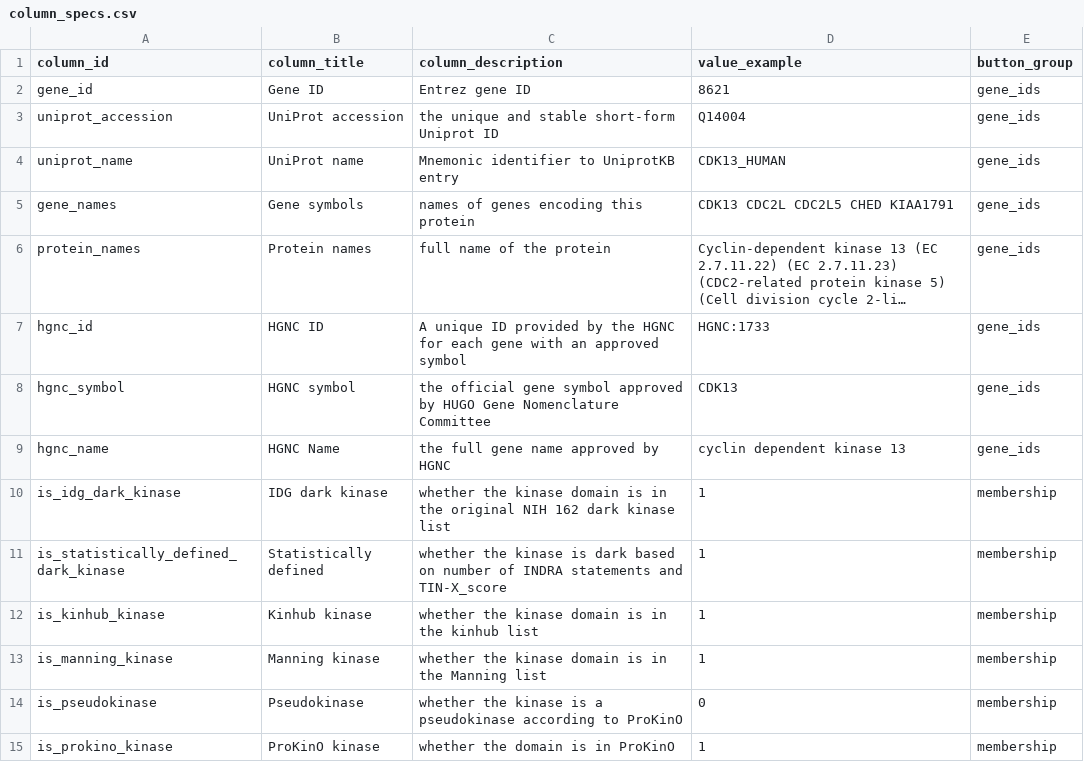
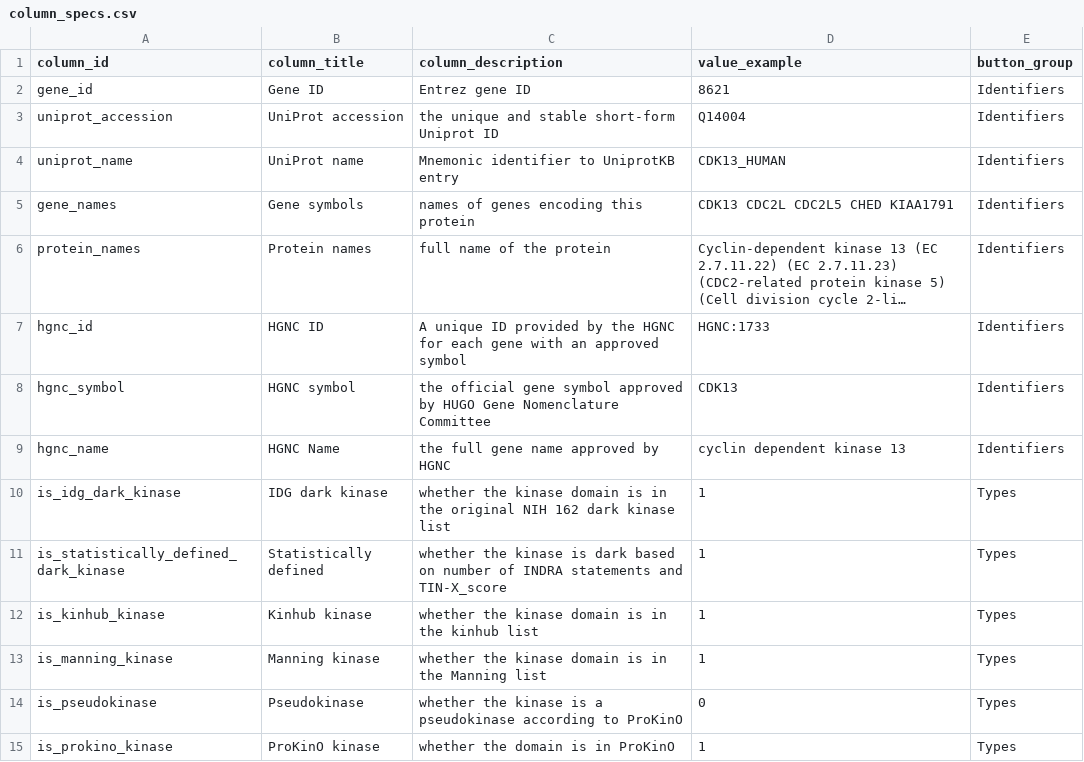
Before and after one commit to labsyspharm/kinome-website, a CSV file: data/column_specs.csv, drawn as a sheet; only a part is shown; long unchanged cells end in …; the diff covers the shown part only; the diff names each change by its address in the sheet, - before the commit and + after, or states it on an @@ line.

```diff
--- a/data/column_specs.csv
+++ b/data/column_specs.csv
-E2:E9 (button_group): gene_ids
+E2:E9 (button_group): Identifiers
-E10:E15 (button_group): membership
+E10:E15 (button_group): Types
```
Also changed, not shown: 25 edited cells elsewhere in this file, 6 other files.
